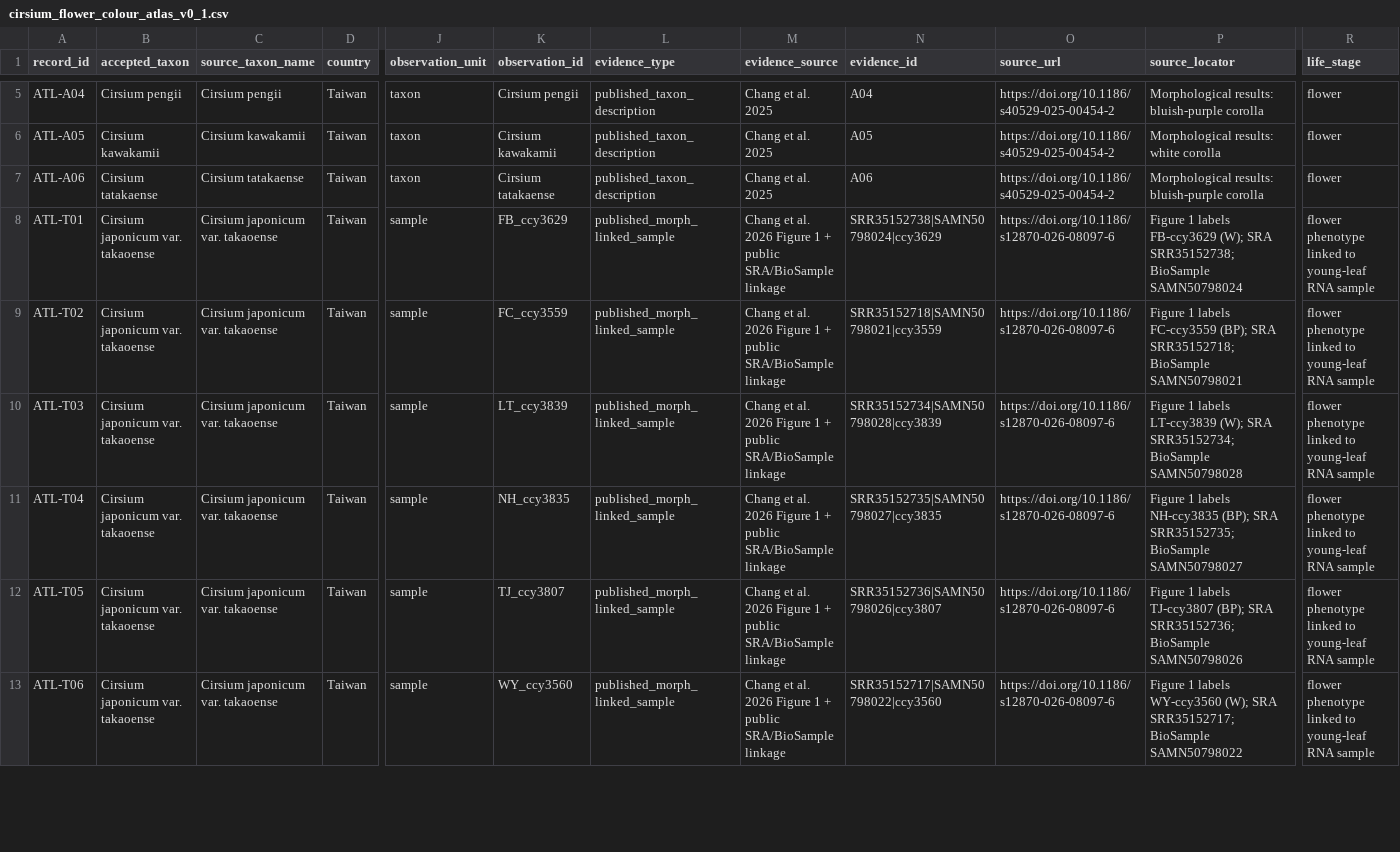
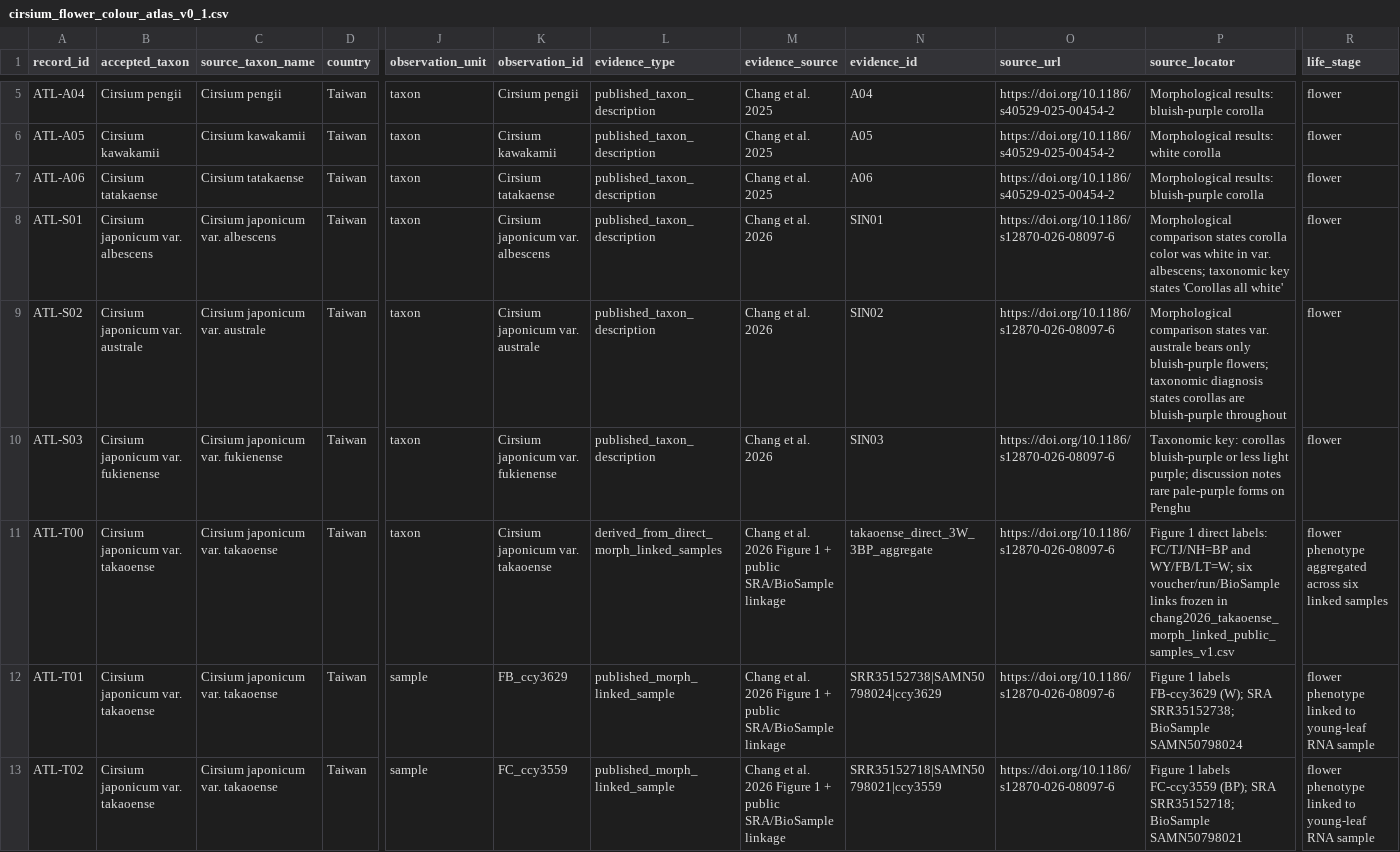
Before and after one commit to zuizui0223/EAzami, a CSV file: data/evidence/cirsium_flower_colour_atlas_v0_1.csv, drawn as a sheet; only a part is shown, gaps mark what is left out; the shorter side is filled out with more unchanged rows; rows hold the shown columns only; the diff names each change by its address in the sheet, - before the commit and + after, or states it on an @@ line.

Commit message:
Freeze expanded flower-colour atlas v0.1

```diff
--- a/data/evidence/cirsium_flower_colour_atlas_v0_1.csv
+++ b/data/evidence/cirsium_flower_colour_atlas_v0_1.csv
+row 8: ATL-S01 | Cirsium japonicum var. albescens | Cirsium japonicum var. albescens | Taiwan | taxon | Cirsium japonicum var. albescens | published_taxon_description | Chang et al. 2026 | SIN01 | https://doi.org/10.1186/s12870-026-08097-6 | Morphological comparison states corolla color was white in var. albescens; taxonomic key states 'Corollas all white' | flower
+row 9: ATL-S02 | Cirsium japonicum var. australe | Cirsium japonicum var. australe | Taiwan | taxon | Cirsium japonicum var. australe | published_taxon_description | Chang et al. 2026 | SIN02 | https://doi.org/10.1186/s12870-026-08097-6 | Morphological comparison states var. australe bears only bluish-purple flowers; taxonomic diagnosis states corollas are bluish-purple throughout | flower
+row 10: ATL-S03 | Cirsium japonicum var. fukienense | Cirsium japonicum var. fukienense | Taiwan | taxon | Cirsium japonicum var. fukienense | published_taxon_description | Chang et al. 2026 | SIN03 | https://doi.org/10.1186/s12870-026-08097-6 | Taxonomic key: corollas bluish-purple or less light purple; discussion notes rare pale-purple forms on Penghu | flower
+row 11: ATL-T00 | Cirsium japonicum var. takaoense | Cirsium japonicum var. takaoense | Taiwan | taxon | Cirsium japonicum var. takaoense | derived_from_direct_morph_linked_samples | Chang et al. 2026 Figure 1 + public SRA/BioSample linkage | takaoense_direct_3W_3BP_aggregate | https://doi.org/10.1186/s12870-026-08097-6 | Figure 1 direct labels: FC/TJ/NH=BP and WY/FB/LT=W; six voucher/run/BioSample links frozen in chang2026_takaoense_morph_linked_public_samples_v1.csv | flower phenotype aggregated across six linked samples
```
